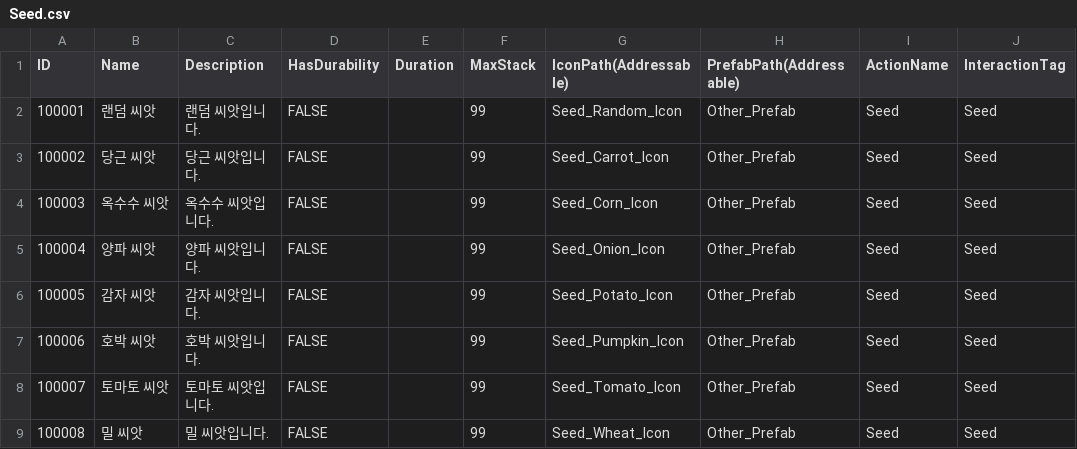
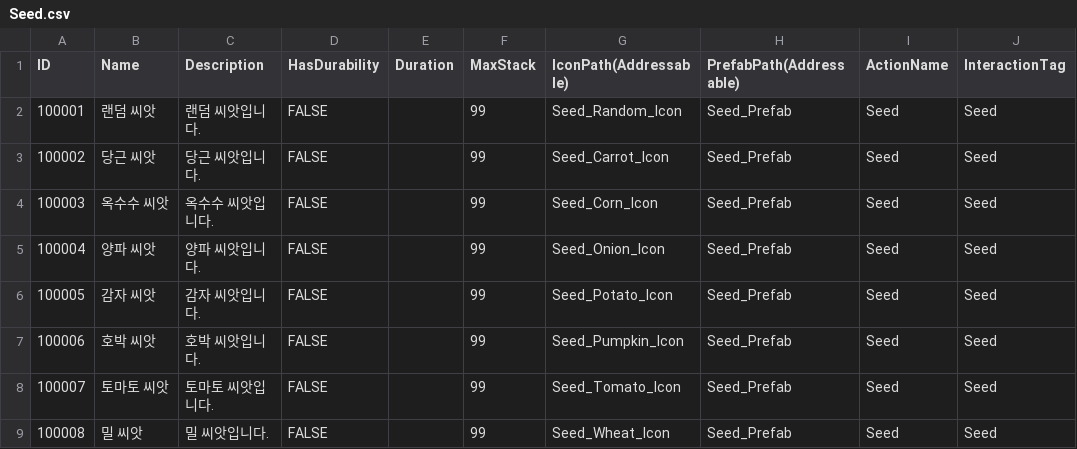
Before and after one commit to ssunpark/eat-or-die, a CSV file: Assets/StreamingAssets/ItemCSV/Seed.csv, drawn as a sheet.

```diff
--- a/Assets/StreamingAssets/ItemCSV/Seed.csv
+++ b/Assets/StreamingAssets/ItemCSV/Seed.csv
@@ -1,9 +1,9 @@
 ID,Name,Description,HasDurability,Duration,MaxStack,IconPath(Addressable),PrefabPath(Addressable),ActionName,InteractionTag
-100001,랜덤 씨앗,랜덤 씨앗입니다.,FALSE,,99,Seed_Random_Icon,Other_Prefab,Seed,Seed
-100002,당근 씨앗,당근 씨앗입니다.,FALSE,,99,Seed_Carrot_Icon,Other_Prefab,Seed,Seed
-100003,옥수수 씨앗,옥수수 씨앗입니다.,FALSE,,99,Seed_Corn_Icon,Other_Prefab,Seed,Seed
-100004,양파 씨앗,양파 씨앗입니다.,FALSE,,99,Seed_Onion_Icon,Other_Prefab,Seed,Seed
-100005,감자 씨앗,감자 씨앗입니다.,FALSE,,99,Seed_Potato_Icon,Other_Prefab,Seed,Seed
-100006,호박 씨앗,호박 씨앗입니다.,FALSE,,99,Seed_Pumpkin_Icon,Other_Prefab,Seed,Seed
-100007,토마토 씨앗,토마토 씨앗입니다.,FALSE,,99,Seed_Tomato_Icon,Other_Prefab,Seed,Seed
-100008,밀 씨앗,밀 씨앗입니다.,FALSE,,99,Seed_Wheat_Icon,Other_Prefab,Seed,Seed
+100001,랜덤 씨앗,랜덤 씨앗입니다.,FALSE,,99,Seed_Random_Icon,Seed_Prefab,Seed,Seed
+100002,당근 씨앗,당근 씨앗입니다.,FALSE,,99,Seed_Carrot_Icon,Seed_Prefab,Seed,Seed
+100003,옥수수 씨앗,옥수수 씨앗입니다.,FALSE,,99,Seed_Corn_Icon,Seed_Prefab,Seed,Seed
+100004,양파 씨앗,양파 씨앗입니다.,FALSE,,99,Seed_Onion_Icon,Seed_Prefab,Seed,Seed
+100005,감자 씨앗,감자 씨앗입니다.,FALSE,,99,Seed_Potato_Icon,Seed_Prefab,Seed,Seed
+100006,호박 씨앗,호박 씨앗입니다.,FALSE,,99,Seed_Pumpkin_Icon,Seed_Prefab,Seed,Seed
+100007,토마토 씨앗,토마토 씨앗입니다.,FALSE,,99,Seed_Tomato_Icon,Seed_Prefab,Seed,Seed
+100008,밀 씨앗,밀 씨앗입니다.,FALSE,,99,Seed_Wheat_Icon,Seed_Prefab,Seed,Seed
```
Also changed, not shown: 4 other files.
